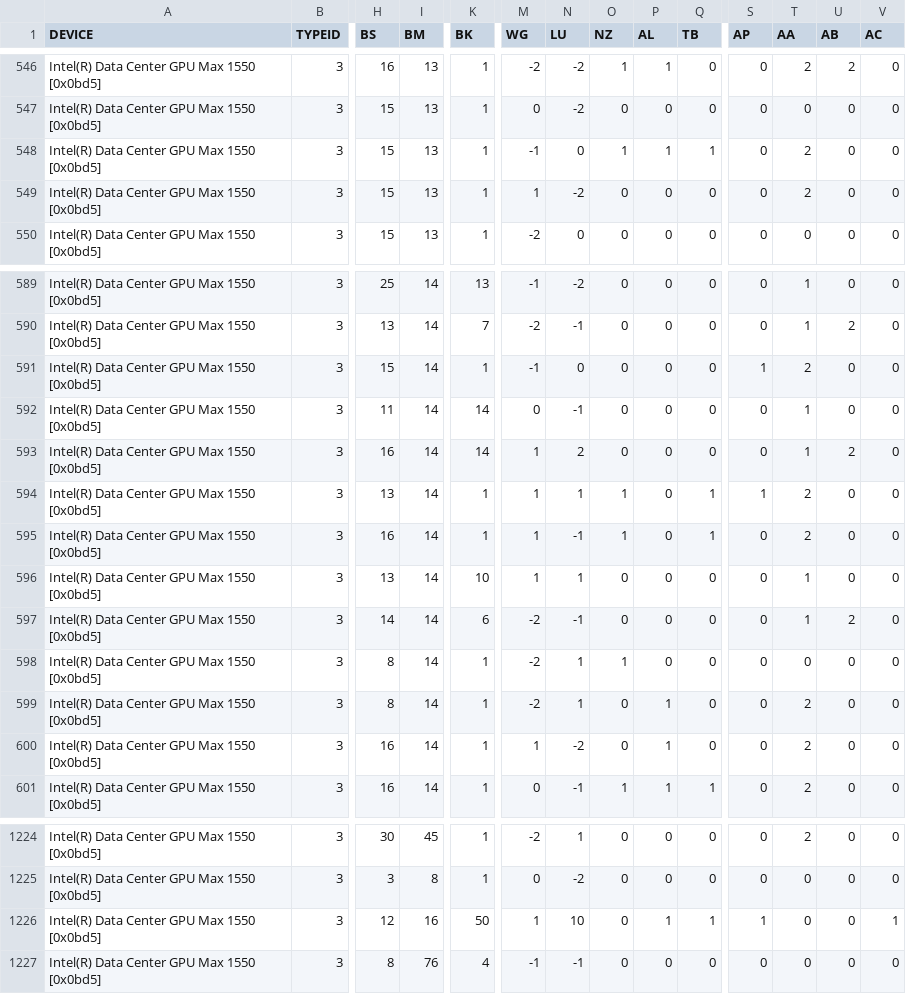
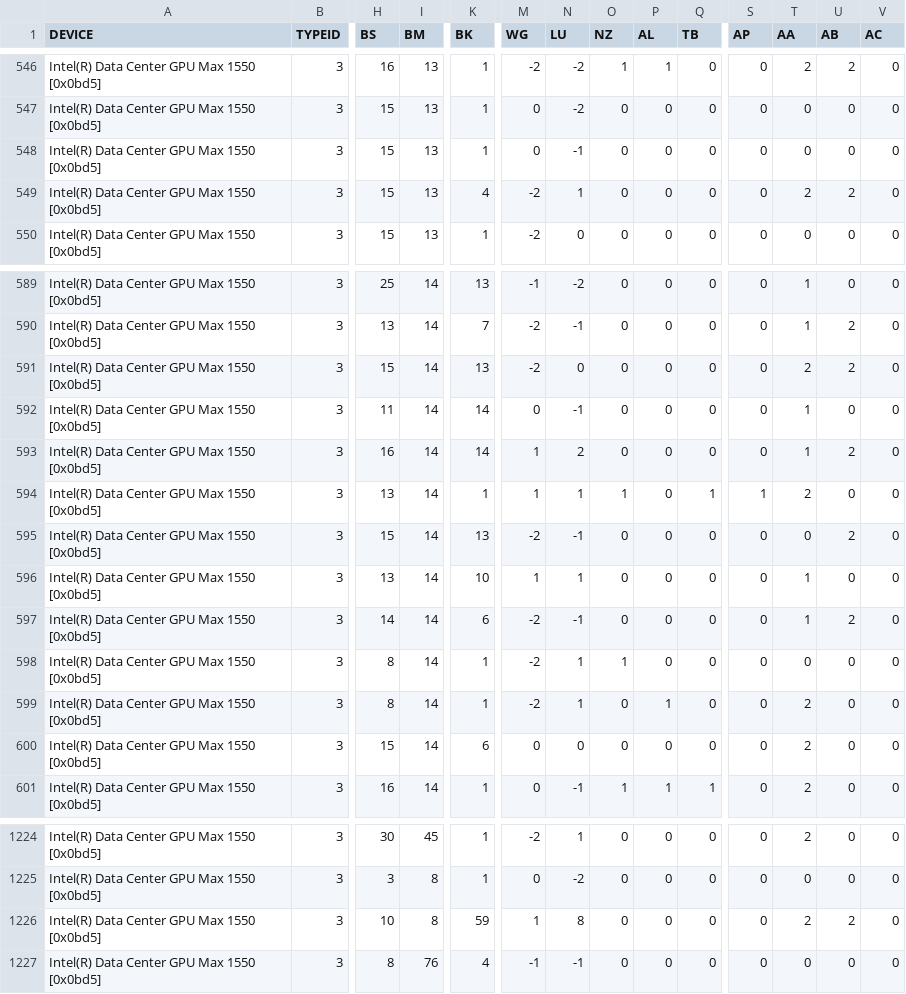
Before and after one commit to hfp/libxstream, a CSV file: opencl/smm/params/tune_multiply_PVC.csv, drawn as a sheet; only a part is shown, gaps mark what is left out; the diff covers the shown part only; the diff names each change by its address in the sheet, - before the commit and + after, or states it on an @@ line.

```diff
--- a/opencl/smm/params/tune_multiply_PVC.csv
+++ b/opencl/smm/params/tune_multiply_PVC.csv
-M548 (WG): -1
+M548 (WG): 0
-N548 (LU): 0
+N548 (LU): -1
-O548 (NZ): 1
+O548 (NZ): 0
-P548 (AL): 1
+P548 (AL): 0
-Q548 (TB): 1
+Q548 (TB): 0
-T548 (AA): 2
+T548 (AA): 0
-K549 (BK): 1
+K549 (BK): 4
-M549 (WG): 1
+M549 (WG): -2
-N549 (LU): -2
+N549 (LU): 1
-U549 (AB): 0
+U549 (AB): 2
-K591 (BK): 1
+K591 (BK): 13
-M591 (WG): -1
+M591 (WG): -2
-S591 (AP): 1
+S591 (AP): 0
-U591 (AB): 0
+U591 (AB): 2
-H595 (BS): 16
+H595 (BS): 15
-K595 (BK): 1
+K595 (BK): 13
-M595 (WG): 1
+M595 (WG): -2
-O595 (NZ): 1
+O595 (NZ): 0
-Q595 (TB): 1
+Q595 (TB): 0
-T595 (AA): 2
+T595 (AA): 0
-U595 (AB): 0
+U595 (AB): 2
-H600 (BS): 16
+H600 (BS): 15
-K600 (BK): 1
+K600 (BK): 6
-M600 (WG): 1
+M600 (WG): 0
-N600 (LU): -2
+N600 (LU): 0
-P600 (AL): 1
+P600 (AL): 0
-H1226 (BS): 12
+H1226 (BS): 10
-I1226 (BM): 16
+I1226 (BM): 8
-K1226 (BK): 50
+K1226 (BK): 59
-N1226 (LU): 10
+N1226 (LU): 8
-P1226 (AL): 1
+P1226 (AL): 0
-Q1226 (TB): 1
+Q1226 (TB): 0
-S1226 (AP): 1
+S1226 (AP): 0
-T1226 (AA): 0
+T1226 (AA): 2
-U1226 (AB): 0
+U1226 (AB): 2
-V1226 (AC): 1
+V1226 (AC): 0
```
Also changed, not shown: 149 edited cells elsewhere in this file.
